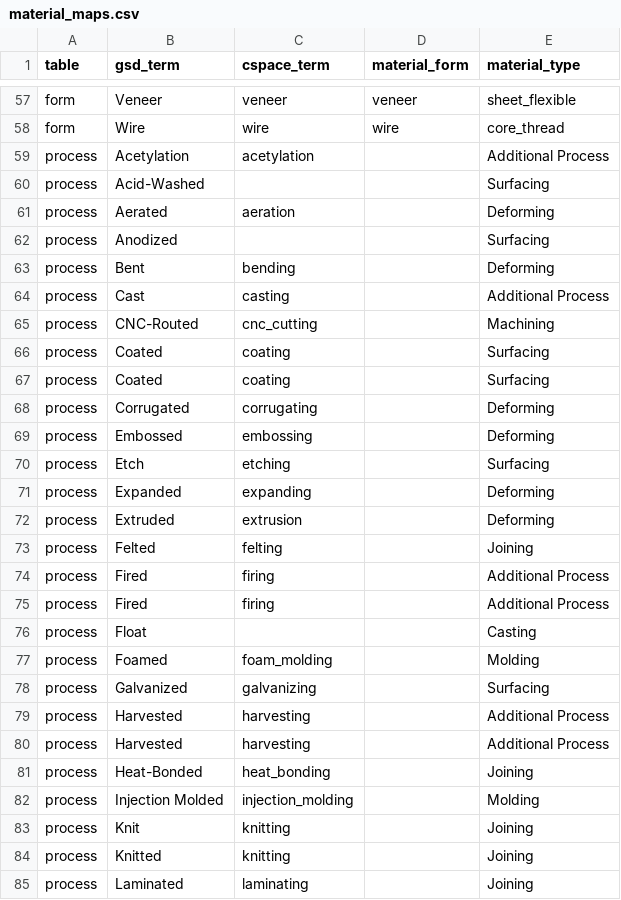
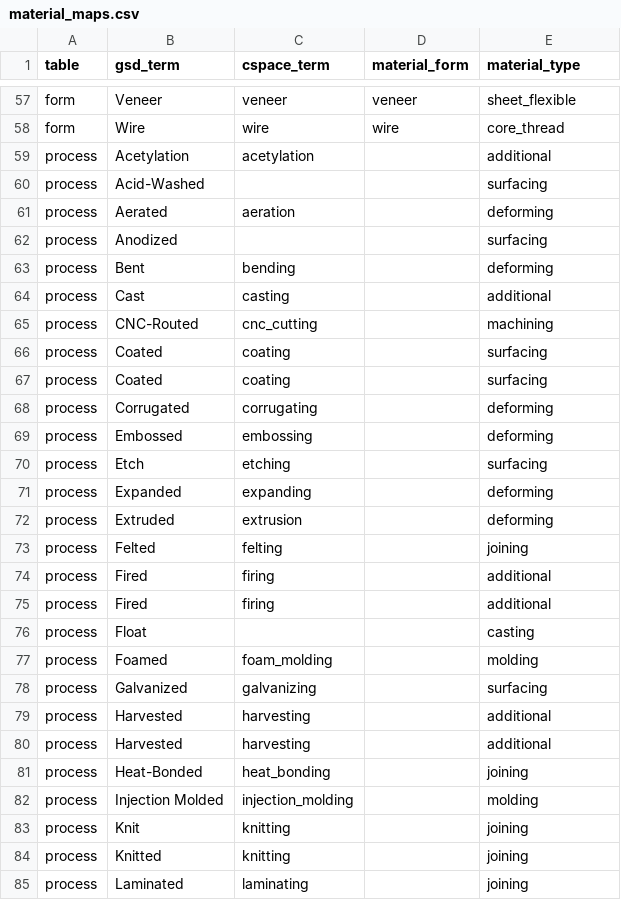
Before and after one commit to mark-cooper/cspace-gsd, a CSV file: db/material_maps.csv, drawn as a sheet; only a part is shown, gaps mark what is left out; the diff covers the shown part only.

Commit message:
Methods to add processes / properties to xml

```diff
--- a/db/material_maps.csv
+++ b/db/material_maps.csv
@@ -58,28 +58,28 @@ form,Veneer,veneer,veneer,sheet_flexible
 form,Wire,wire,wire,core_thread
-process,Acetylation,acetylation,,Additional Process
-process,Acid-Washed,,,Surfacing
-process,Aerated,aeration,,Deforming
-process,Anodized,,,Surfacing
-process,Bent,bending,,Deforming
-process,Cast,casting,,Additional Process
-process,CNC-Routed,cnc_cutting,,Machining
-process,Coated,coating,,Surfacing
-process,Coated,coating,,Surfacing
-process,Corrugated,corrugating,,Deforming
-process,Embossed,embossing,,Deforming
-process,Etch,etching,,Surfacing
-process,Expanded,expanding,,Deforming
-process,Extruded,extrusion,,Deforming
-process,Felted,felting,,Joining
-process,Fired,firing,,Additional Process
-process,Fired,firing,,Additional Process
-process,Float,,,Casting
-process,Foamed,foam_molding,,Molding
-process,Galvanized,galvanizing,,Surfacing
-process,Harvested,harvesting,,Additional Process
-process,Harvested,harvesting,,Additional Process
-process,Heat-Bonded,heat_bonding,,Joining
-process,Injection Molded,injection_molding,,Molding
-process,Knit,knitting,,Joining
-process,Knitted,knitting,,Joining
-process,Laminated,laminating,,Joining
+process,Acetylation,acetylation,,additional
+process,Acid-Washed,,,surfacing
+process,Aerated,aeration,,deforming
+process,Anodized,,,surfacing
+process,Bent,bending,,deforming
+process,Cast,casting,,additional
+process,CNC-Routed,cnc_cutting,,machining
+process,Coated,coating,,surfacing
+process,Coated,coating,,surfacing
+process,Corrugated,corrugating,,deforming
+process,Embossed,embossing,,deforming
+process,Etch,etching,,surfacing
+process,Expanded,expanding,,deforming
+process,Extruded,extrusion,,deforming
+process,Felted,felting,,joining
+process,Fired,firing,,additional
+process,Fired,firing,,additional
+process,Float,,,casting
+process,Foamed,foam_molding,,molding
+process,Galvanized,galvanizing,,surfacing
+process,Harvested,harvesting,,additional
+process,Harvested,harvesting,,additional
+process,Heat-Bonded,heat_bonding,,joining
+process,Injection Molded,injection_molding,,molding
+process,Knit,knitting,,joining
+process,Knitted,knitting,,joining
+process,Laminated,laminating,,joining
```
Also changed, not shown: 95 edited cells elsewhere in this file, 1 other file.
